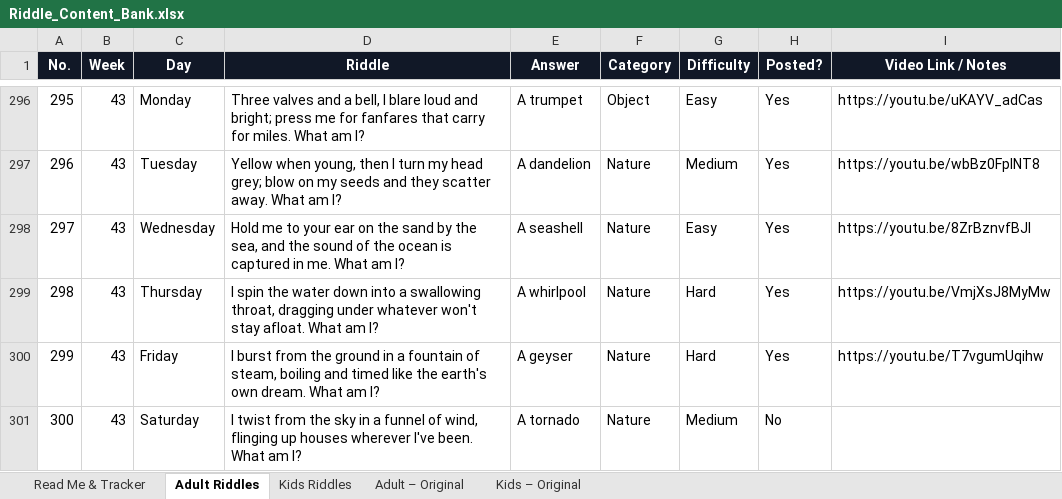
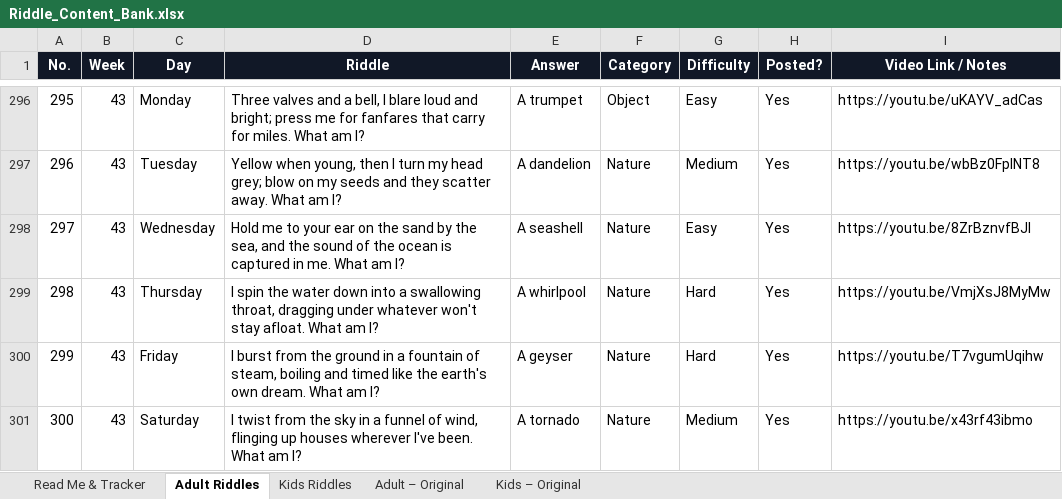
Before and after one commit to agneticutube-png/CrackIt_Adults, an Excel workbook: Riddle_Content_Bank.xlsx, sheet Adult Riddles, drawn as a sheet; only a part is shown, gaps mark what is left out; values as stored, in another font and other column widths than the file's, no borders; the diff names each change by its address in the sheet, - before the commit and + after, or states it on an @@ line.

Commit message:
chore: mark riddle posted [skip ci]

```diff
--- a/Riddle_Content_Bank.xlsx (sheet Adult Riddles)
+++ b/Riddle_Content_Bank.xlsx (sheet Adult Riddles)
-H301 (Posted?): No
+H301 (Posted?): Yes
-I301 (Video Link / Notes): (empty)
+I301 (Video Link / Notes): https://youtu.be/x43rf43ibmo
```
